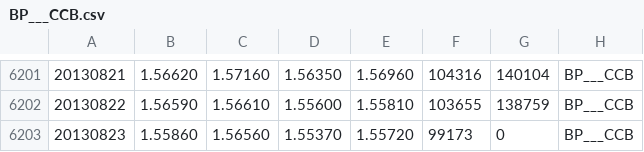
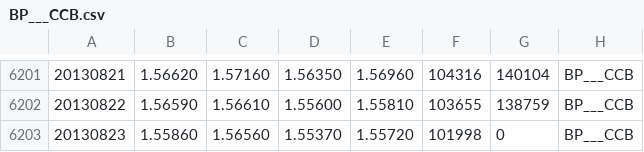
Before and after one commit to wilki2021/hedgeit, a CSV file: data/BP___CCB.csv, drawn as a sheet; only a part is shown, gaps mark what is left out.

Commit message:
update data for 08-25

```diff
--- a/data/BP___CCB.csv
+++ b/data/BP___CCB.csv
@@ -6202,2 +6202,2 @@
 20130822,1.56590,1.56610,1.55600,1.55810,103655,138759,BP___CCB
-20130823,1.55860,1.56560,1.55370,1.55720,99173,0,BP___CCB
+20130823,1.55860,1.56560,1.55370,1.55720,101998,0,BP___CCB
```
Also changed, not shown: data/AC___CCB.csv, data/AD___CCB.csv, 17 other files.
